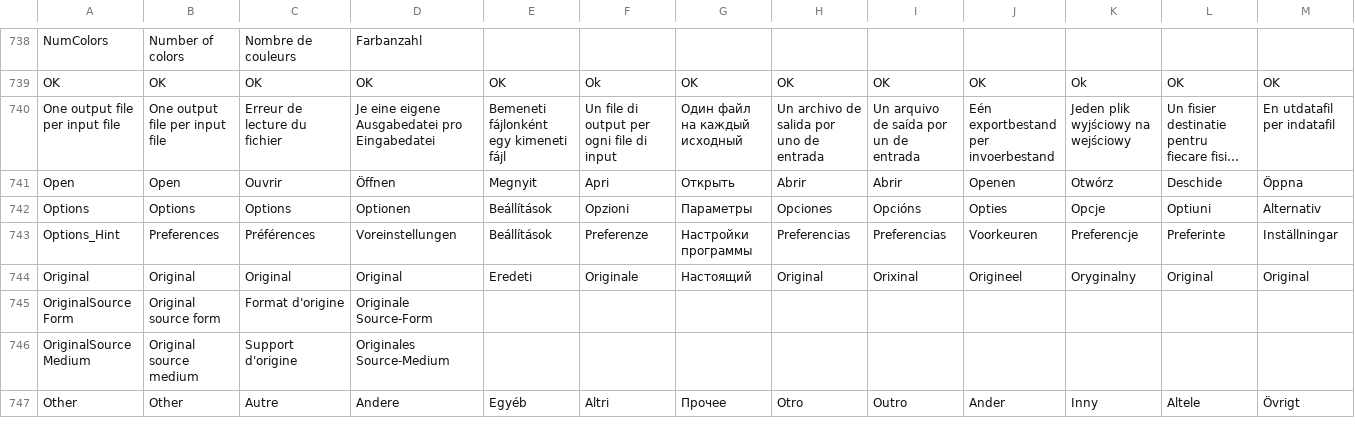
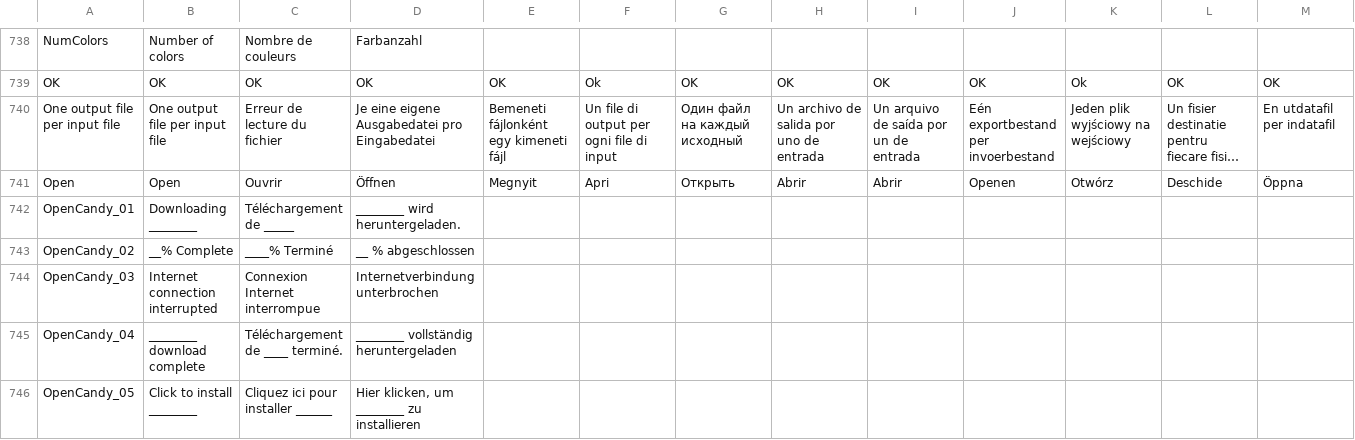
Before and after one commit to MediaArea/MediaInfo, a CSV file: Source/Ressource/Language.csv, drawn as a sheet; only a part is shown, gaps mark what is left out; the shorter side is filled out with more unchanged rows; long unchanged cells end in …; rows hold the shown columns only; the diff covers the shown part only; the diff names each change by its address in the sheet, - before the commit and + after, or states it on an @@ line.

Commit message:
OpenCandy integration
git-svn-id: svn://svn.code.sf.net/p/mediainfo/code/MediaInfo/trunk@972 45c5ae6f-87cc-4fd0-92ee-e4f023fd80da

```diff
--- a/Source/Ressource/Language.csv
+++ b/Source/Ressource/Language.csv
+row 742: OpenCandy_01 | Downloading ________ | Téléchargement de _____ | ________ wird heruntergeladen.
+row 743: OpenCandy_02 | __% Complete | ____% Terminé | __ % abgeschlossen
+row 744: OpenCandy_03 | Internet connection interrupted | Connexion Internet interrompue | Internetverbindung unterbrochen
+row 745: OpenCandy_04 | ________ download complete | Téléchargement de ____ terminé. | ________ vollständig heruntergeladen
+row 746: OpenCandy_05 | Click to install ________ | Cliquez ici pour installer ______ | Hier klicken, um ________ zu installieren
```
Also changed, not shown: 29 added rows and 48 edited cells elsewhere in this file, Source/Ressource/Plugin/Language/ca.csv, Source/Ressource/Plugin/Language/cs.csv, 25 other files.
